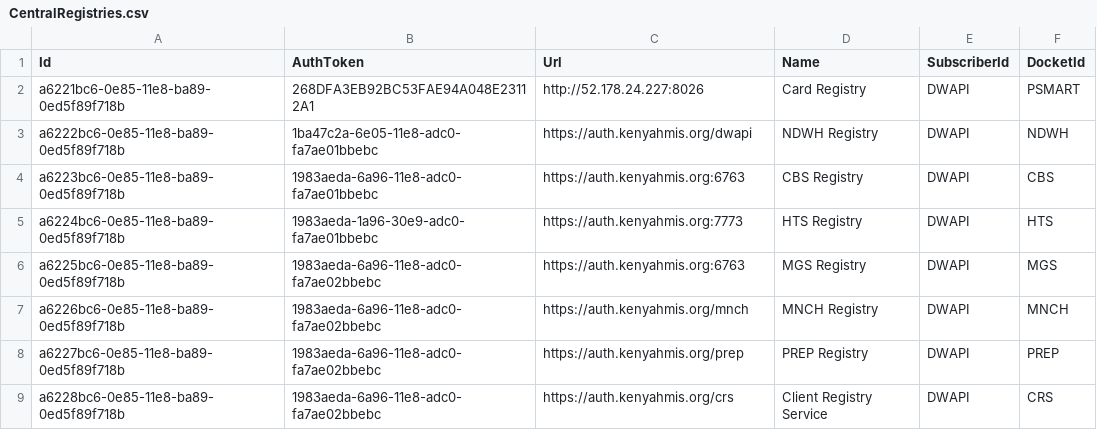
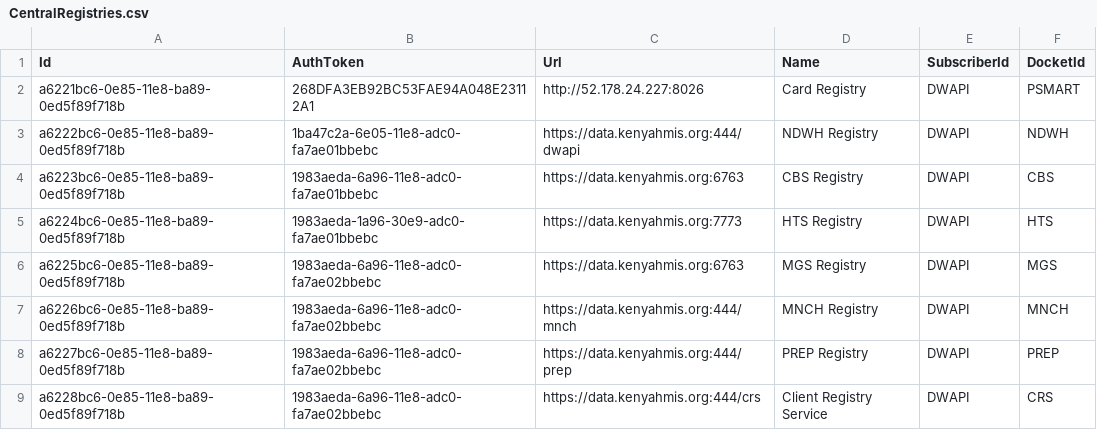
Before and after one commit to palladiumkenya/dwapi, a CSV file: src/Dwapi.SettingsManagement.Infrastructure/Seed/CentralRegistries.csv, drawn as a sheet.

```diff
--- a/src/Dwapi.SettingsManagement.Infrastructure/Seed/CentralRegistries.csv
+++ b/src/Dwapi.SettingsManagement.Infrastructure/Seed/CentralRegistries.csv
@@ -2,8 +2,8 @@ Id|AuthToken|Url|Name|SubscriberId|DocketId
 a6221bc6-0e85-11e8-ba89-0ed5f89f718b|268DFA3EB92BC53FAE94A048E23112A1|http://52.178.24.227:8026|Card Registry|DWAPI|PSMART
-a6222bc6-0e85-11e8-ba89-0ed5f89f718b|1ba47c2a-6e05-11e8-adc0-fa7ae01bbebc|https://auth.kenyahmis.org/dwapi|NDWH Registry|DWAPI|NDWH
-a6223bc6-0e85-11e8-ba89-0ed5f89f718b|1983aeda-6a96-11e8-adc0-fa7ae01bbebc|https://auth.kenyahmis.org:6763|CBS Registry|DWAPI|CBS
-a6224bc6-0e85-11e8-ba89-0ed5f89f718b|1983aeda-1a96-30e9-adc0-fa7ae01bbebc|https://auth.kenyahmis.org:7773|HTS Registry|DWAPI|HTS
-a6225bc6-0e85-11e8-ba89-0ed5f89f718b|1983aeda-6a96-11e8-adc0-fa7ae02bbebc|https://auth.kenyahmis.org:6763|MGS Registry|DWAPI|MGS
-a6226bc6-0e85-11e8-ba89-0ed5f89f718b|1983aeda-6a96-11e8-adc0-fa7ae02bbebc|https://auth.kenyahmis.org/mnch|MNCH Registry|DWAPI|MNCH
-a6227bc6-0e85-11e8-ba89-0ed5f89f718b|1983aeda-6a96-11e8-adc0-fa7ae02bbebc|https://auth.kenyahmis.org/prep|PREP Registry|DWAPI|PREP
-a6228bc6-0e85-11e8-ba89-0ed5f89f718b|1983aeda-6a96-11e8-adc0-fa7ae02bbebc|https://auth.kenyahmis.org/crs|Client Registry Service|DWAPI|CRS
+a6222bc6-0e85-11e8-ba89-0ed5f89f718b|1ba47c2a-6e05-11e8-adc0-fa7ae01bbebc|https://data.kenyahmis.org:444/dwapi|NDWH Registry|DWAPI|NDWH
+a6223bc6-0e85-11e8-ba89-0ed5f89f718b|1983aeda-6a96-11e8-adc0-fa7ae01bbebc|https://data.kenyahmis.org:6763|CBS Registry|DWAPI|CBS
+a6224bc6-0e85-11e8-ba89-0ed5f89f718b|1983aeda-1a96-30e9-adc0-fa7ae01bbebc|https://data.kenyahmis.org:7773|HTS Registry|DWAPI|HTS
+a6225bc6-0e85-11e8-ba89-0ed5f89f718b|1983aeda-6a96-11e8-adc0-fa7ae02bbebc|https://data.kenyahmis.org:6763|MGS Registry|DWAPI|MGS
+a6226bc6-0e85-11e8-ba89-0ed5f89f718b|1983aeda-6a96-11e8-adc0-fa7ae02bbebc|https://data.kenyahmis.org:444/mnch|MNCH Registry|DWAPI|MNCH
+a6227bc6-0e85-11e8-ba89-0ed5f89f718b|1983aeda-6a96-11e8-adc0-fa7ae02bbebc|https://data.kenyahmis.org:444/prep|PREP Registry|DWAPI|PREP
+a6228bc6-0e85-11e8-ba89-0ed5f89f718b|1983aeda-6a96-11e8-adc0-fa7ae02bbebc|https://data.kenyahmis.org:444/crs|Client Registry Service|DWAPI|CRS
```
Also changed, not shown: 2 other files.
